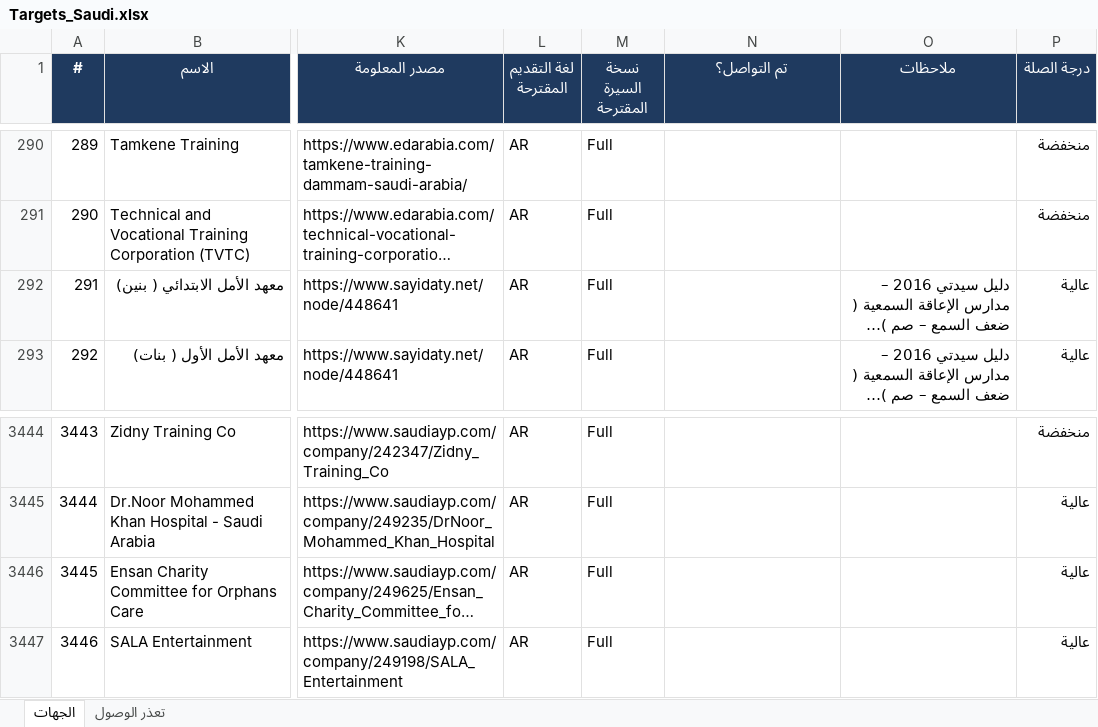
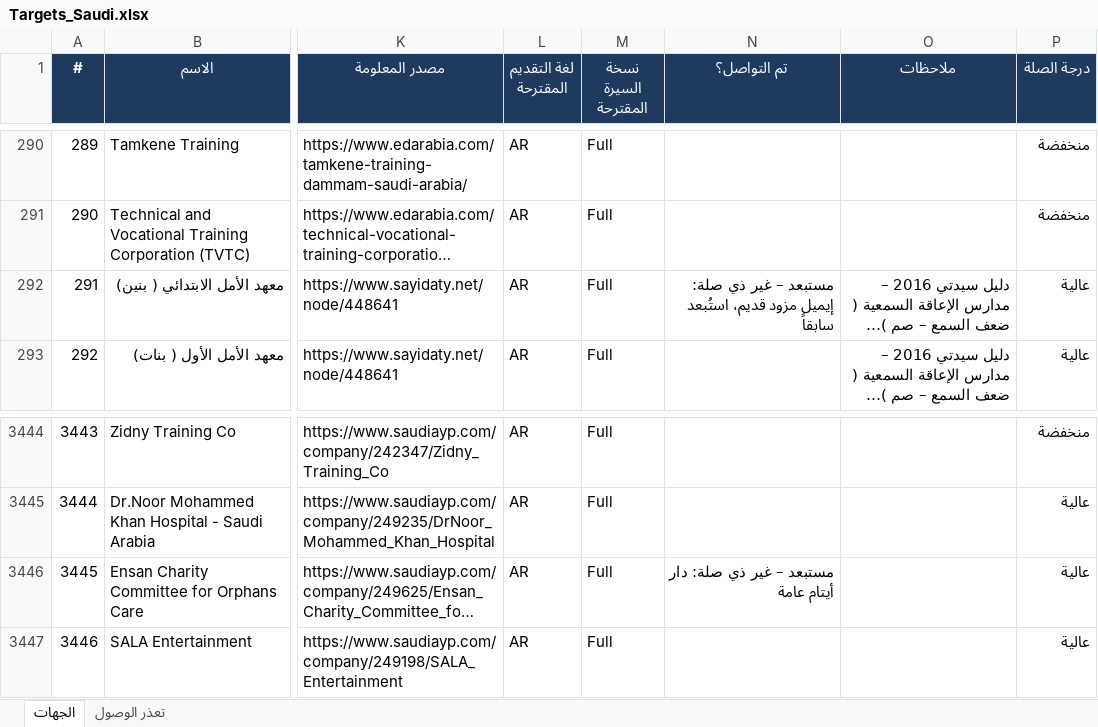
Before and after one commit to apptawfeer-blip/Job-application-11, an Excel workbook: output/targets/Targets_Saudi.xlsx, sheet الجهات, drawn as a sheet; only a part is shown, gaps mark what is left out; long unchanged cells end in …; values as stored, in another font and other column widths than the file's, no borders; the diff names each change by its address in the sheet, - before the commit and + after, or states it on an @@ line.

```diff
--- a/output/targets/Targets_Saudi.xlsx (sheet الجهات)
+++ b/output/targets/Targets_Saudi.xlsx (sheet الجهات)
-N292 (تم التواصل؟): (empty)
+N292 (تم التواصل؟): مستبعد – غير ذي صلة: إيميل مزود قديم، استُبعد سابقاً
-N3446 (تم التواصل؟): (empty)
+N3446 (تم التواصل؟): مستبعد – غير ذي صلة: دار أيتام عامة
```
Also changed, not shown: output/targets/Targets_Bahrain.xlsx, output/targets/Targets_Kuwait.xlsx, 5 other files.
